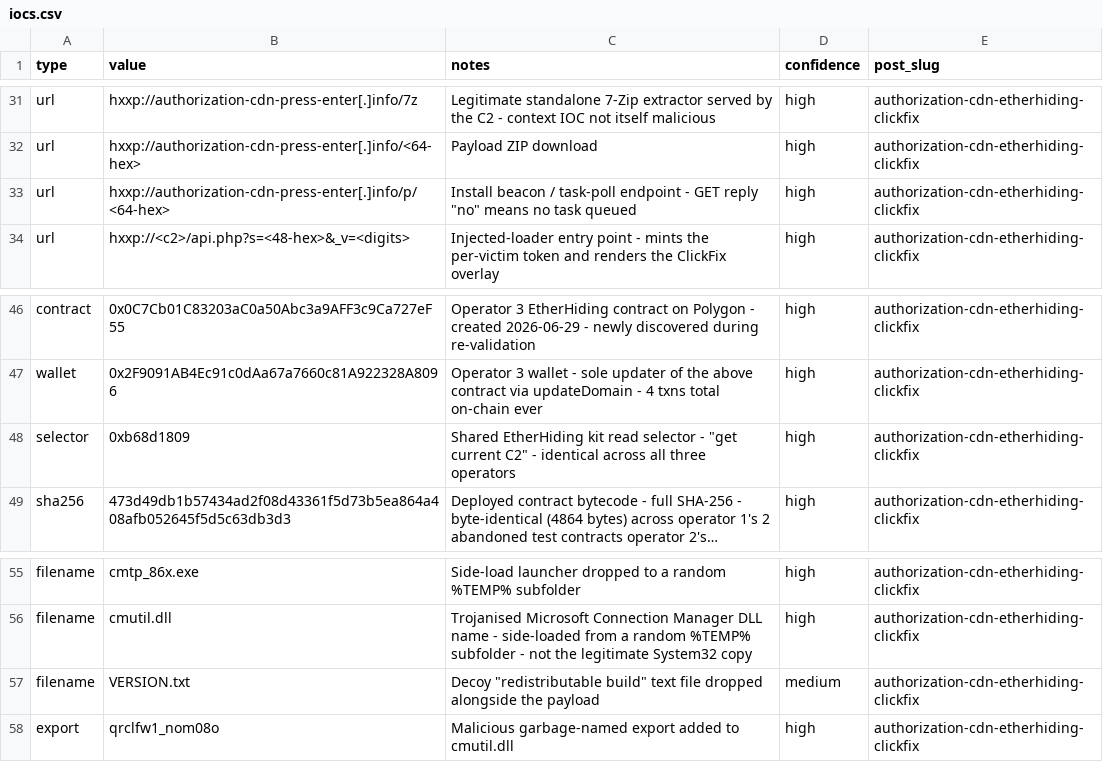
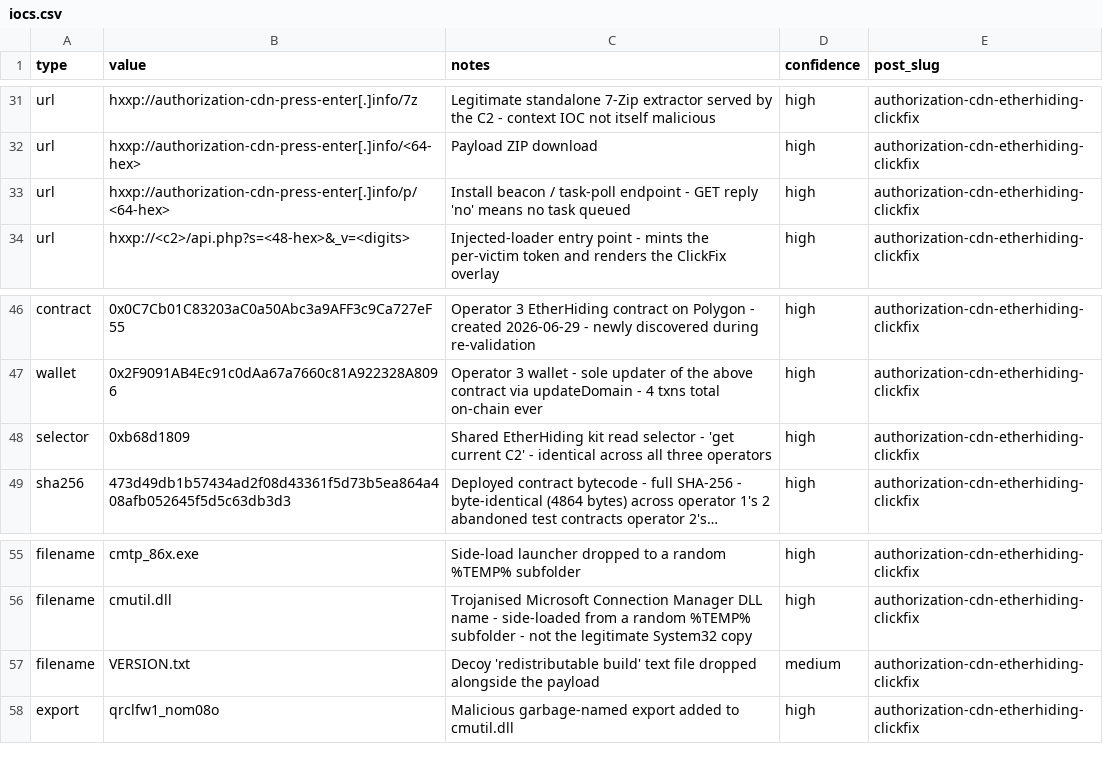
Before and after one commit to BlueTeamCoolTeam/detections, a CSV file: campaigns/authorization-cdn-etherhiding-clickfix/iocs.csv, drawn as a sheet; only a part is shown, gaps mark what is left out; long unchanged cells end in …; the diff names each change by its address in the sheet, - before the commit and + after, or states it on an @@ line.

Commit message:
Fix CSV quoting in authorization-cdn-etherhiding-clickfix iocs.csv
Lines 33, 48, 57: replace unescaped double quotes with single quotes
to fix illegal quoting error (same pattern as the puppetking-stealc
and star-rmm-turf-war fixes).

```diff
--- a/campaigns/authorization-cdn-etherhiding-clickfix/iocs.csv
+++ b/campaigns/authorization-cdn-etherhiding-clickfix/iocs.csv
-C33 (notes): …GET reply "no" means no…
+C33 (notes): …GET reply 'no' means no…
-C48 (notes): …selector - "get current C2" - identical…
+C48 (notes): …selector - 'get current C2' - identical…
-C57 (notes): Decoy "redistributable build" text file…
+C57 (notes): Decoy 'redistributable build' text file…
```
